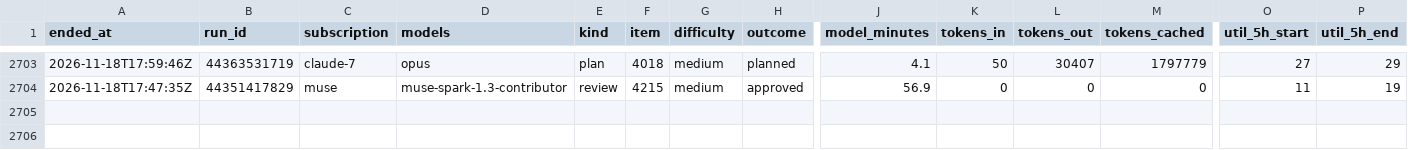
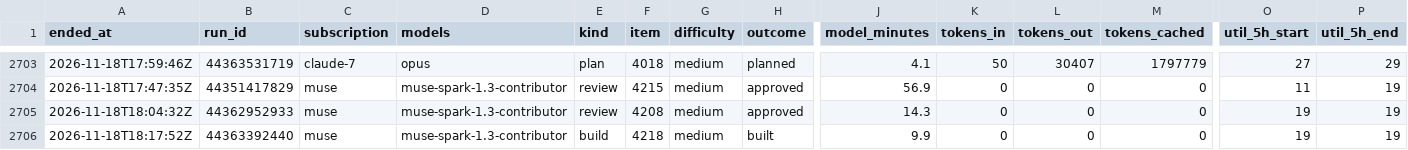
Before and after one commit to Jlore-Studios/JackiOh, a CSV file: usage/runs-2026-11.csv, drawn as a sheet; only a part is shown, gaps mark what is left out; rows hold the shown columns only; the diff names each change by its address in the sheet, - before the commit and + after, or states it on an @@ line.

Commit message:
usage: 44 row(s), 2 session(s), 0 week(s) [skip ci]

```diff
--- a/usage/runs-2026-11.csv
+++ b/usage/runs-2026-11.csv
+row 2705: 2026-11-18T18:04:32Z | 44362952933 | muse | muse-spark-1.3-contributor | review | 4208 | medium | approved | 14.3 | 0 | 0 | 0 | 19 | 19
+row 2706: 2026-11-18T18:17:52Z | 44363392440 | muse | muse-spark-1.3-contributor | build | 4218 | medium | built | 9.9 | 0 | 0 | 0 | 19 | 19
```
Also changed, not shown: usage/pools-2026-11.csv, usage/sessions-2026-11.csv, 2 other files.
